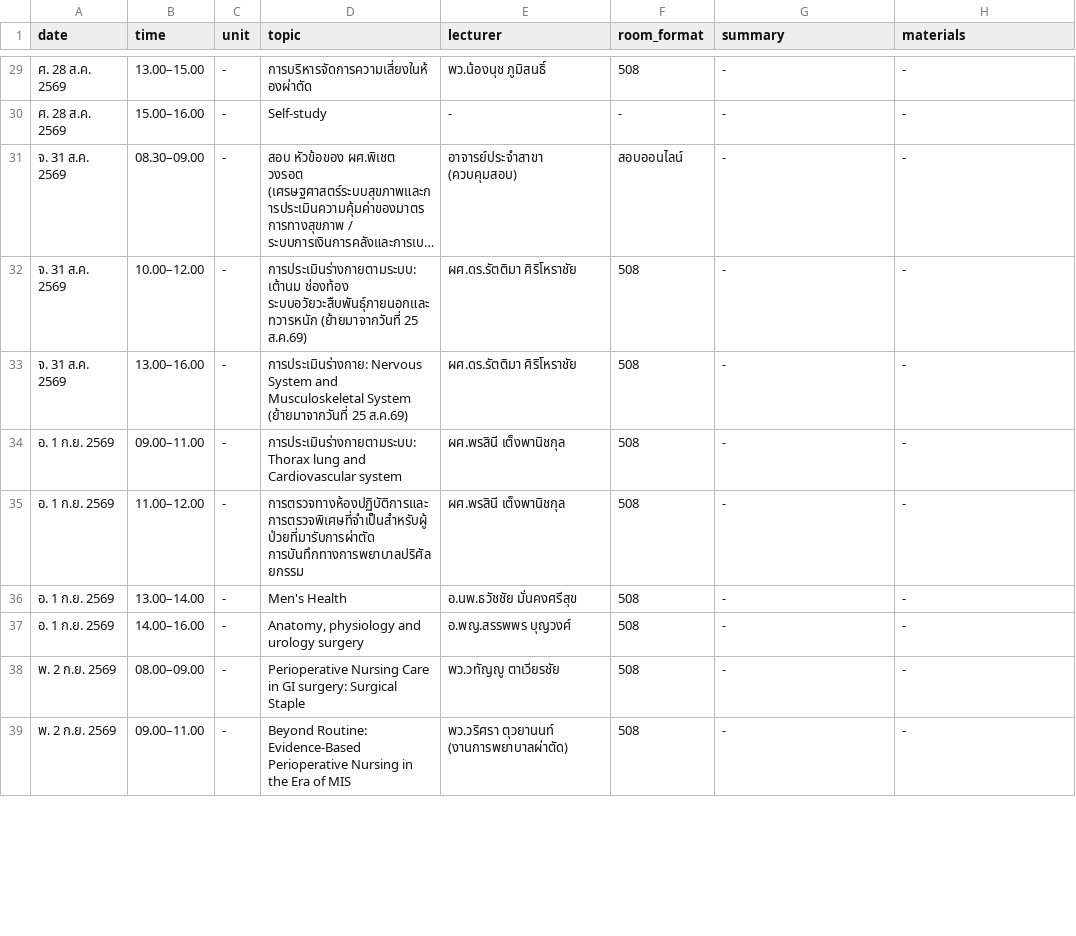
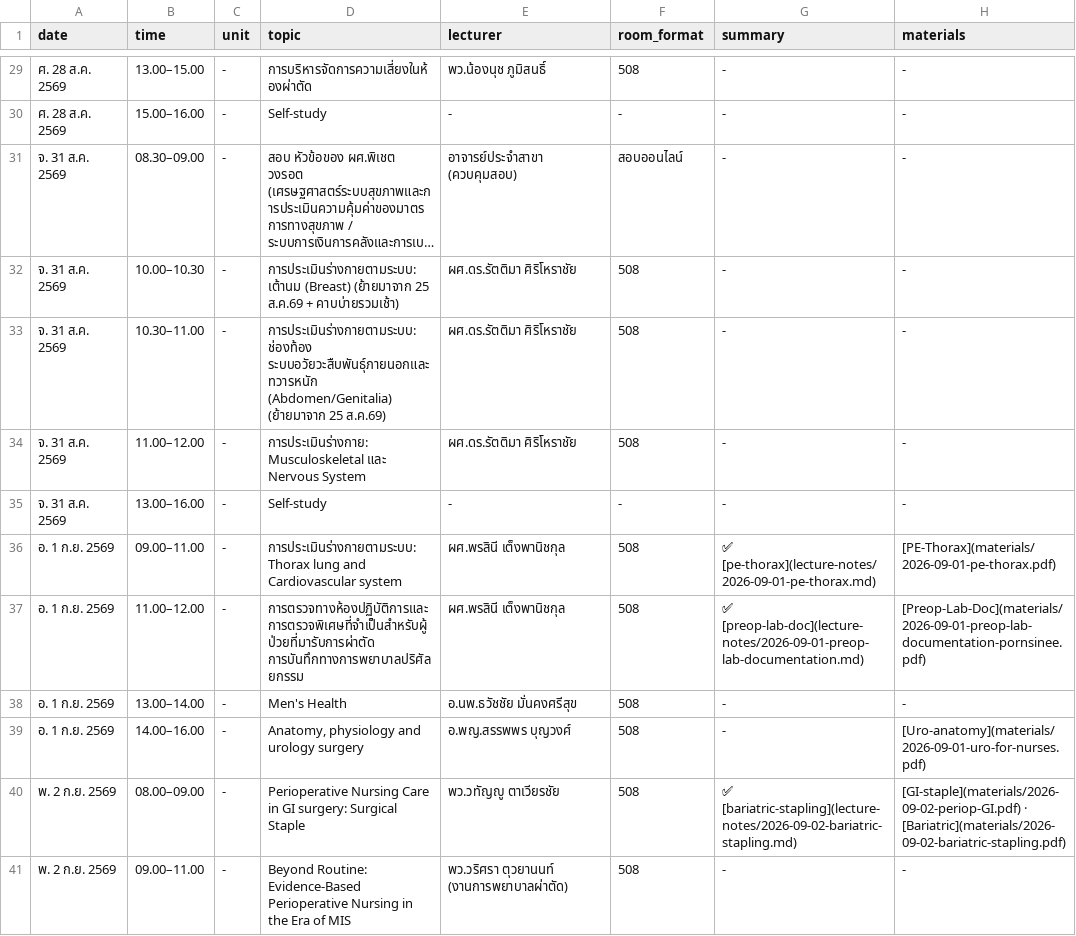
Before and after one commit to kttwatt/schedule-html, a CSV file: schedule.csv, drawn as a sheet; only a part is shown, gaps mark what is left out; long unchanged cells end in …; addresses are those after the commit; the diff covers the shown part only; the diff names each change by its address in the sheet, - before the commit and + after, or states it on an @@ line.

```diff
--- a/schedule.csv
+++ b/schedule.csv
+row 32: จ. 31 ส.ค. 2569 | 10.00–10.30 | - | การประเมินร่างกายตามระบบ: เต้านม (Breast) (ย้ายมาจาก 25 ส.ค.69 + คาบบ่ายรวมเช้า) | ผศ.ดร.รัตติมา ศิริโหราชัย | 508 | - | -
-B33 (time): 10.00–12.00
+B33 (time): 10.30–11.00
-D33 (topic): การประเมินร่างกายตามระบบ: เต้านม ช่องท้อง ระบบอวัยวะสืบพันธุ์ภายนอกและทวารหนัก (ย้ายมาจากวันที่ 25 ส.ค.69)
+D33 (topic): การประเมินร่างกายตามระบบ: ช่องท้อง ระบบอวัยวะสืบพันธุ์ภายนอกและทวารหนัก (Abdomen/Genitalia) (ย้ายมาจาก 25 ส.ค.69)
-B34 (time): 13.00–16.00
+B34 (time): 11.00–12.00
-D34 (topic): การประเมินร่างกาย: Nervous System and Musculoskeletal System (ย้ายมาจากวันที่ 25 ส.ค.69)
+D34 (topic): การประเมินร่างกาย: Musculoskeletal และ Nervous System
+row 35: จ. 31 ส.ค. 2569 | 13.00–16.00 | - | Self-study | - | - | - | -
-G36 (summary): -
+G36 (summary): ✅ [pe-thorax](lecture-notes/2026-09-01-pe-thorax.md)
-H36 (materials): -
+H36 (materials): [PE-Thorax](materials/2026-09-01-pe-thorax.pdf)
-G37 (summary): -
+G37 (summary): ✅ [preop-lab-doc](lecture-notes/2026-09-01-preop-lab-documentation.md)
-H37 (materials): -
+H37 (materials): [Preop-Lab-Doc](materials/2026-09-01-preop-lab-documentation-pornsinee.pdf)
-H39 (materials): -
+H39 (materials): [Uro-anatomy](materials/2026-09-01-uro-for-nurses.pdf)
-G40 (summary): -
+G40 (summary): ✅ [bariatric-stapling](lecture-notes/2026-09-02-bariatric-stapling.md)
-H40 (materials): -
+H40 (materials): [GI-staple](materials/2026-09-02-periop-GI.pdf) · [Bariatric](materials/2026-09-02-bariatric-stapling.pdf)
```
Also changed, not shown: 1 added row and 11 edited cells elsewhere in this file, 2 other files.
